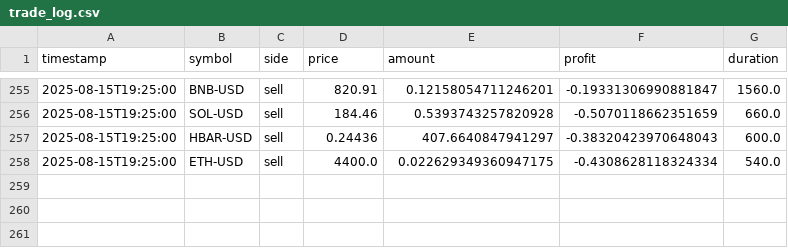
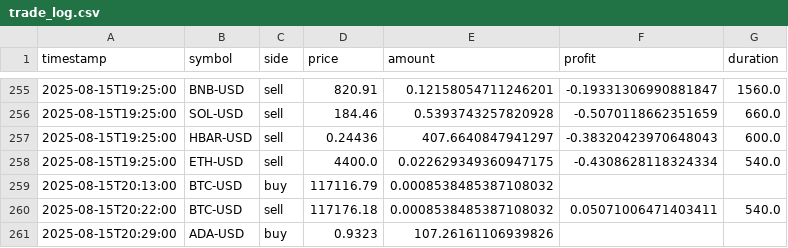
Before and after one commit to Quaser41/MaxTraderAI, a CSV file: trade_log.csv, drawn as a sheet; only a part is shown, gaps mark what is left out.

Commit message:
Upload trade log

```diff
--- a/trade_log.csv
+++ b/trade_log.csv
@@ -258 +258,4 @@ timestamp,symbol,side,price,amount,profit,duration
 2025-08-15T19:25:00,ETH-USD,sell,4400.0,0.022629349360947175,-0.4308628118324334,540.0
+2025-08-15T20:13:00,BTC-USD,buy,117116.79,0.0008538485387108032,,
+2025-08-15T20:22:00,BTC-USD,sell,117176.18,0.0008538485387108032,0.05071006471403411,540.0
+2025-08-15T20:29:00,ADA-USD,buy,0.9323,107.26161106939826,,
```
